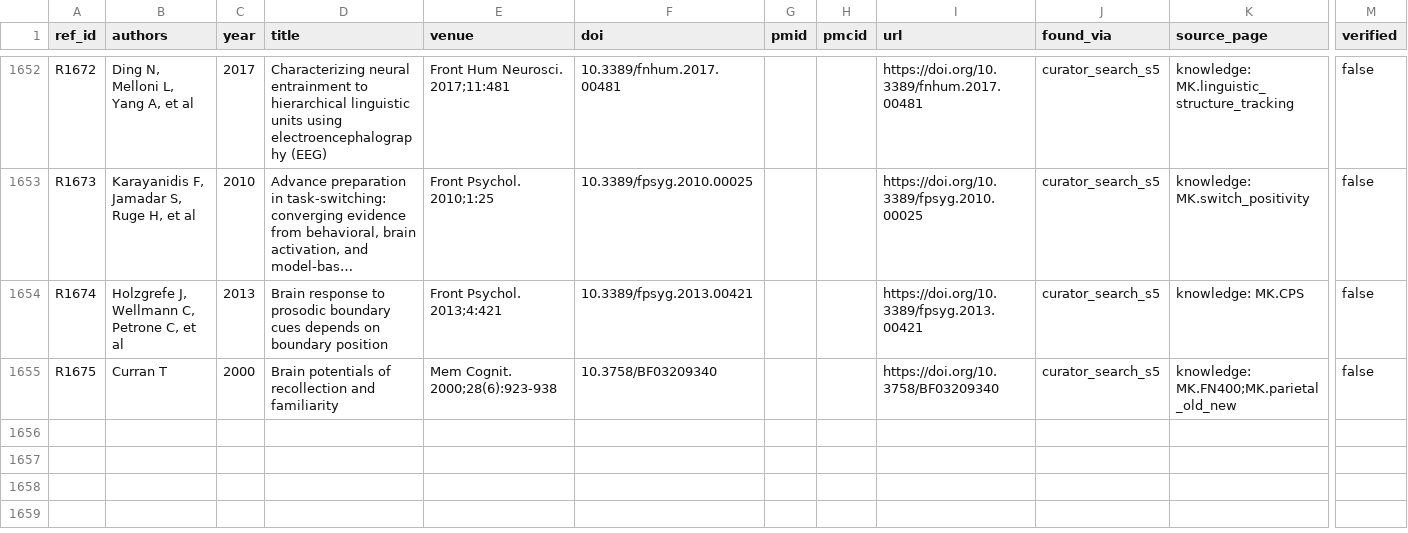
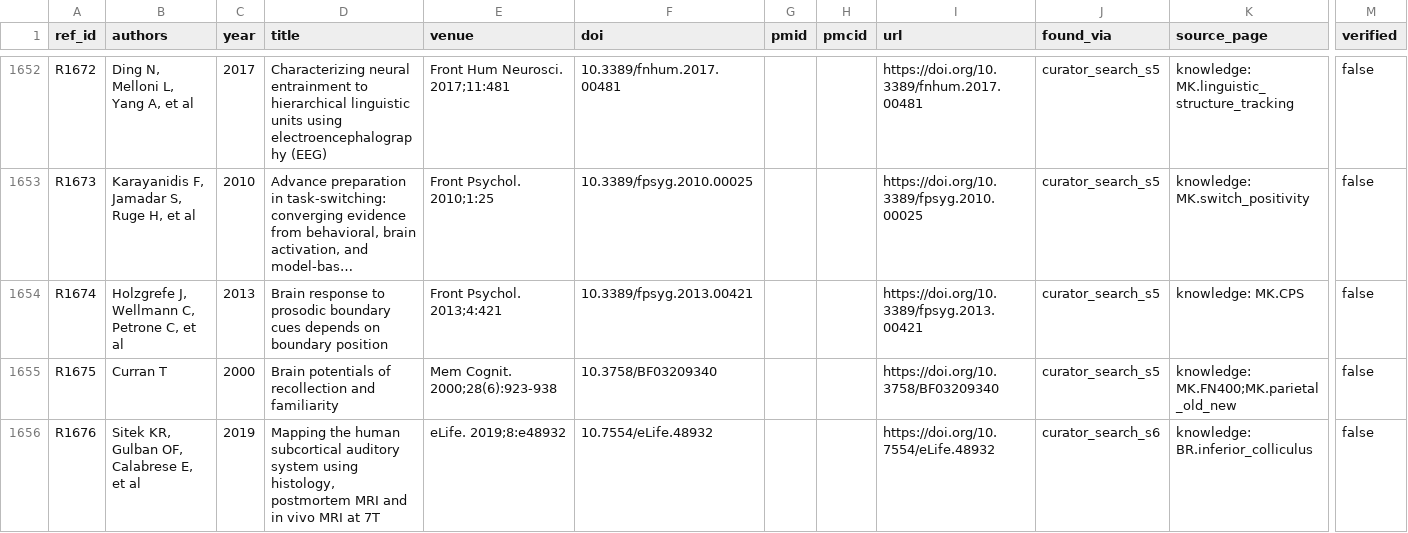
Before and after one commit to savorcode/bci-paradigm-atlas, a CSV file: curation/literature.csv, drawn as a sheet; only a part is shown, gaps mark what is left out; long unchanged cells end in …; rows hold the shown columns only; the diff names each change by its address in the sheet, - before the commit and + after, or states it on an @@ line.

Commit message:
knowledge: vocabulary terms per D-077 (inferior colliculus, insula, statistical learning, music syntax) and re-mapped links

```diff
--- a/curation/literature.csv
+++ b/curation/literature.csv
+row 1656: R1676 | Sitek KR, Gulban OF, Calabrese E, et al | 2019 | Mapping the human subcortical auditory system using histology, postmortem MRI and in vivo MRI at 7T | eLife. 2019;8:e48932 | 10.7554/eLife.48932 |  |  | https://doi.org/10.7554/eLife.48932 | curator_search_s6 | knowledge: BR.inferior_colliculus | false
```
Also changed, not shown: 11 other files.
